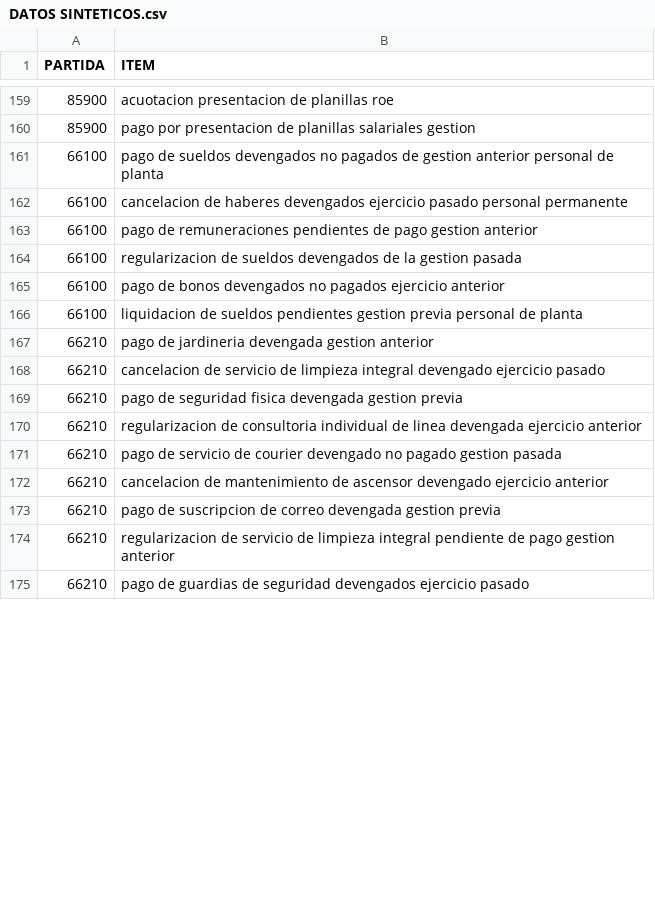
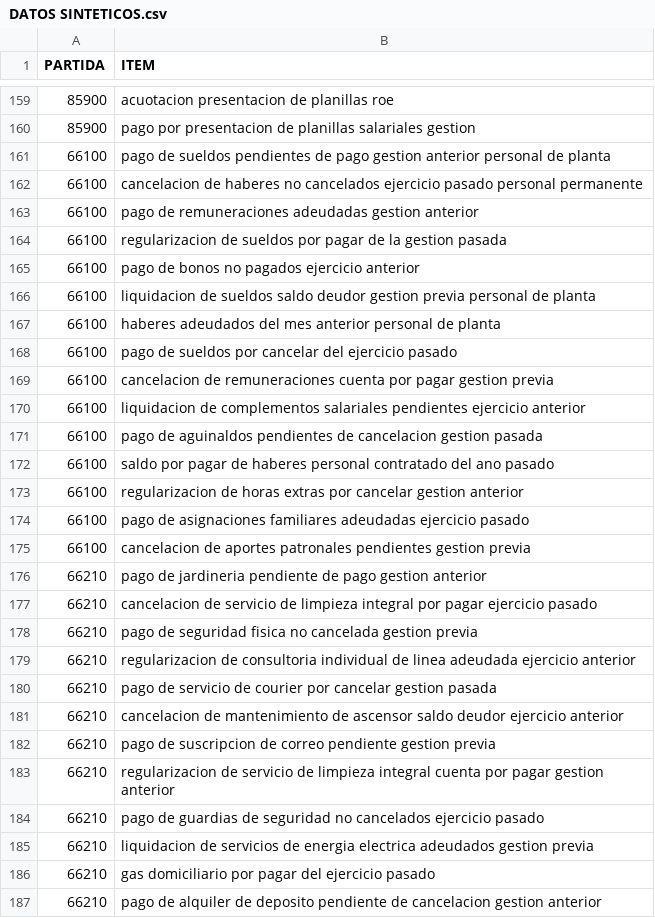
Before and after one commit to alearando-ucb/modulo18_proyecto_final, a CSV file: data/raw/DATOS SINTETICOS.csv, drawn as a sheet; only a part is shown, gaps mark what is left out; the diff covers the shown part only.

Commit message:
feat: se agregaron datos sinteticos para crear fronteras entre los grupos 20000 y 60000

```diff
--- a/data/raw/DATOS SINTETICOS.csv
+++ b/data/raw/DATOS SINTETICOS.csv
@@ -160,16 +160,28 @@ PARTIDA;ITEM
 85900;pago por presentacion de planillas salariales gestion
-66100;pago de sueldos devengados no pagados de gestion anterior personal de planta
-66100;cancelacion de haberes devengados ejercicio pasado personal permanente
-66100;pago de remuneraciones pendientes de pago gestion anterior
-66100;regularizacion de sueldos devengados de la gestion pasada
-66100;pago de bonos devengados no pagados ejercicio anterior
-66100;liquidacion de sueldos pendientes gestion previa personal de planta
-66210;pago de jardineria devengada gestion anterior
-66210;cancelacion de servicio de limpieza integral devengado ejercicio pasado
-66210;pago de seguridad fisica devengada gestion previa
-66210;regularizacion de consultoria individual de linea devengada ejercicio anterior
-66210;pago de servicio de courier devengado no pagado gestion pasada
-66210;cancelacion de mantenimiento de ascensor devengado ejercicio anterior
-66210;pago de suscripcion de correo devengada gestion previa
-66210;regularizacion de servicio de limpieza integral pendiente de pago gestion anterior
-66210;pago de guardias de seguridad devengados ejercicio pasado
+66100;pago de sueldos pendientes de pago gestion anterior personal de planta
+66100;cancelacion de haberes no cancelados ejercicio pasado personal permanente
+66100;pago de remuneraciones adeudadas gestion anterior
+66100;regularizacion de sueldos por pagar de la gestion pasada
+66100;pago de bonos no pagados ejercicio anterior
+66100;liquidacion de sueldos saldo deudor gestion previa personal de planta
+66100;haberes adeudados del mes anterior personal de planta
+66100;pago de sueldos por cancelar del ejercicio pasado
+66100;cancelacion de remuneraciones cuenta por pagar gestion previa
+66100;liquidacion de complementos salariales pendientes ejercicio anterior
+66100;pago de aguinaldos pendientes de cancelacion gestion pasada
+66100;saldo por pagar de haberes personal contratado del ano pasado
+66100;regularizacion de horas extras por cancelar gestion anterior
+66100;pago de asignaciones familiares adeudadas ejercicio pasado
+66100;cancelacion de aportes patronales pendientes gestion previa
+66210;pago de jardineria pendiente de pago gestion anterior
+66210;cancelacion de servicio de limpieza integral por pagar ejercicio pasado
+66210;pago de seguridad fisica no cancelada gestion previa
+66210;regularizacion de consultoria individual de linea adeudada ejercicio anterior
+66210;pago de servicio de courier por cancelar gestion pasada
+66210;cancelacion de mantenimiento de ascensor saldo deudor ejercicio anterior
+66210;pago de suscripcion de correo pendiente gestion previa
+66210;regularizacion de servicio de limpieza integral cuenta por pagar gestion anterior
+66210;pago de guardias de seguridad no cancelados ejercicio pasado
+66210;liquidacion de servicios de energia electrica adeudados gestion previa
+66210;gas domiciliario por pagar del ejercicio pasado
+66210;pago de alquiler de deposito pendiente de cancelacion gestion anterior
```
Also changed, not shown: 15 added rows and 5 edited cells elsewhere in this file, data/clean/DATOS.csv, data/oov/DATOS OOV.csv, 1 other file.
